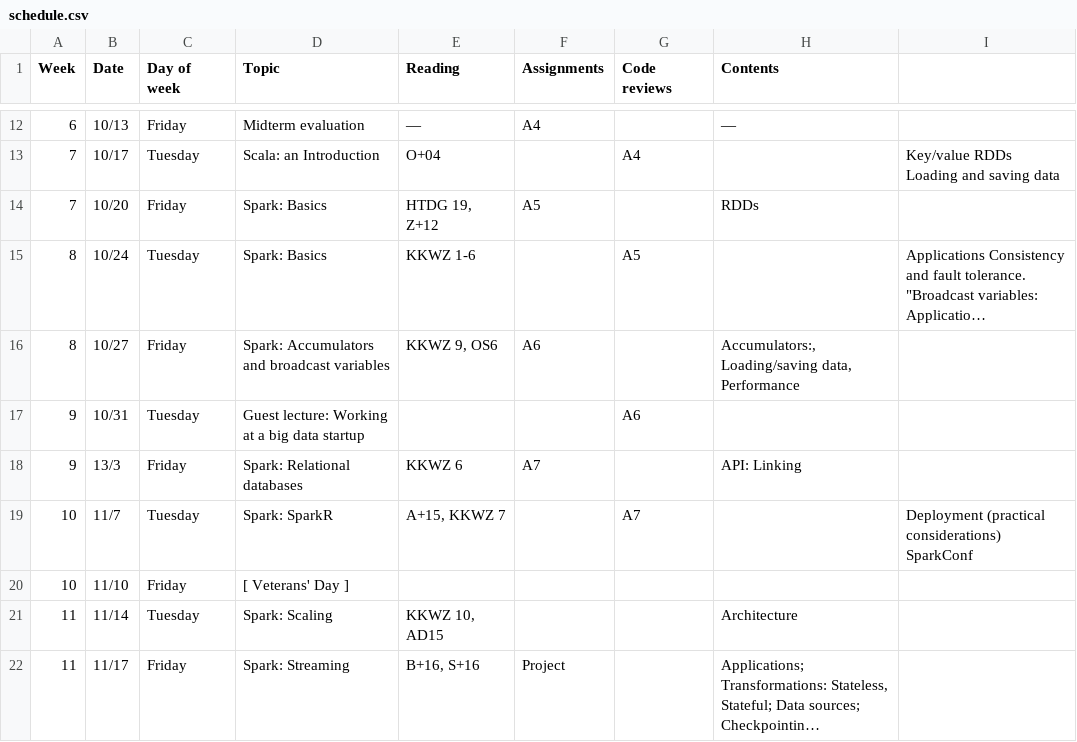
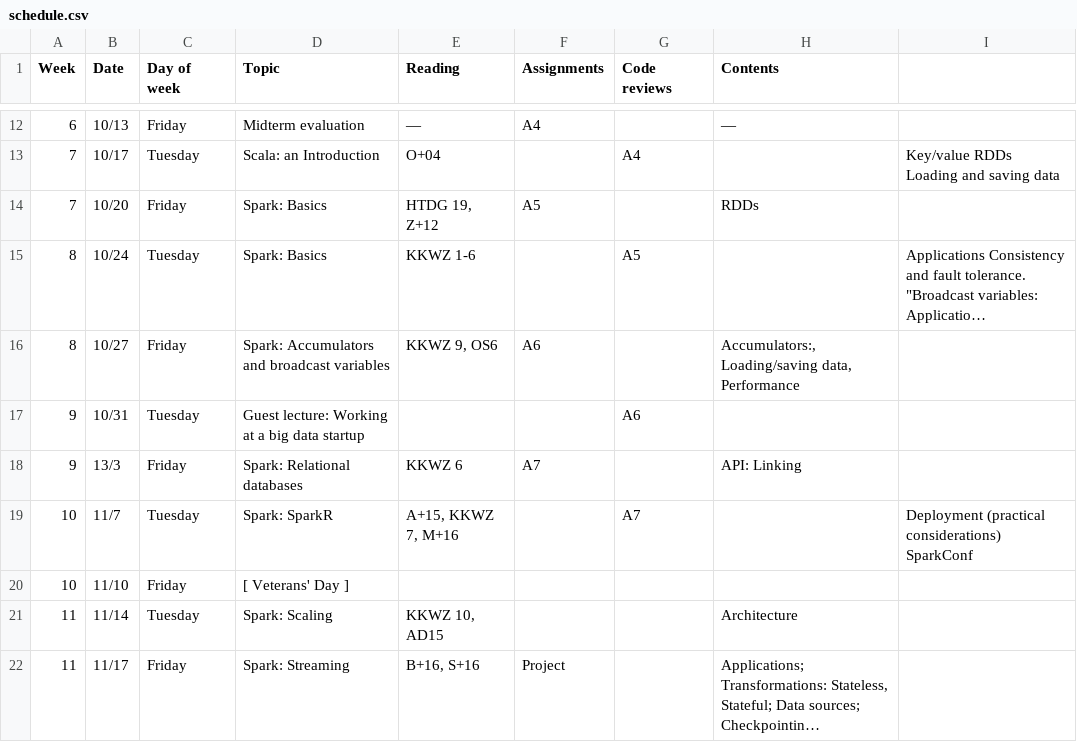
Before and after one commit to janvitek/pdpmr, a CSV file: f17/schedule.csv, drawn as a sheet; only a part is shown, gaps mark what is left out; long unchanged cells end in ….

```diff
--- a/f17/schedule.csv
+++ b/f17/schedule.csv
@@ -18,3 +18,3 @@ Week,Date,Day of week,Topic,Reading,Assignments,Code reviews,Contents,
 9,13/3,Friday,Spark: Relational databases,KKWZ 6,A7,,API: Linking,
-10,11/7,Tuesday,Spark: SparkR,"A+15, KKWZ 7",,A7,, Deployment (practical considerations)  SparkConf
+10,11/7,Tuesday,Spark: SparkR,"A+15, KKWZ 7, M+16",,A7,, Deployment (practical considerations)  SparkConf
 10,11/10,Friday,[ Veterans' Day ],,,,,
```
Also changed, not shown: 1 other file.
